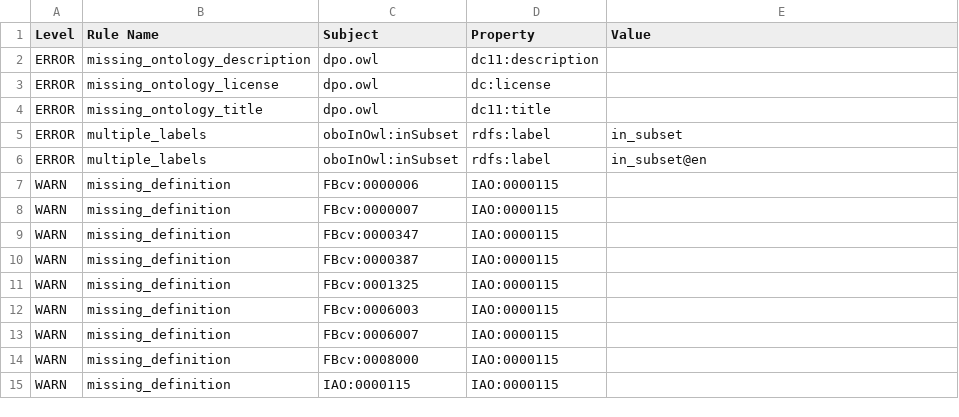
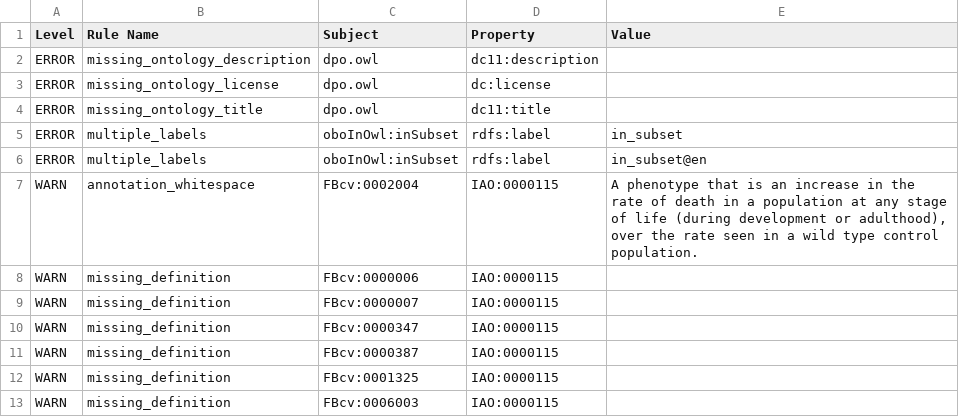
Before and after one commit to FlyBase/drosophila-phenotype-ontology, a TSV file: reports/dpo-edit.owl-obo-report.tsv, drawn as a sheet; only a part is shown; the shorter side is filled out with more unchanged rows.

```diff
--- a/reports/dpo-edit.owl-obo-report.tsv
+++ b/reports/dpo-edit.owl-obo-report.tsv
@@ -6,2 +6,3 @@ ERROR	multiple_labels	oboInOwl:inSubset	rdfs:label	in_subset
 ERROR	multiple_labels	oboInOwl:inSubset	rdfs:label	in_subset@en	
+WARN	annotation_whitespace	FBcv:0002004	IAO:0000115	A phenotype that is an increase in the rate of death in a population at any stage of life (during development or adulthood), over the rate seen in a wild type control population. 	
 WARN	missing_definition	FBcv:0000006	IAO:0000115		
```
Also changed, not shown: src/ontology/reports/dpo-edit.owl-obo-report.tsv, 29 other files.
